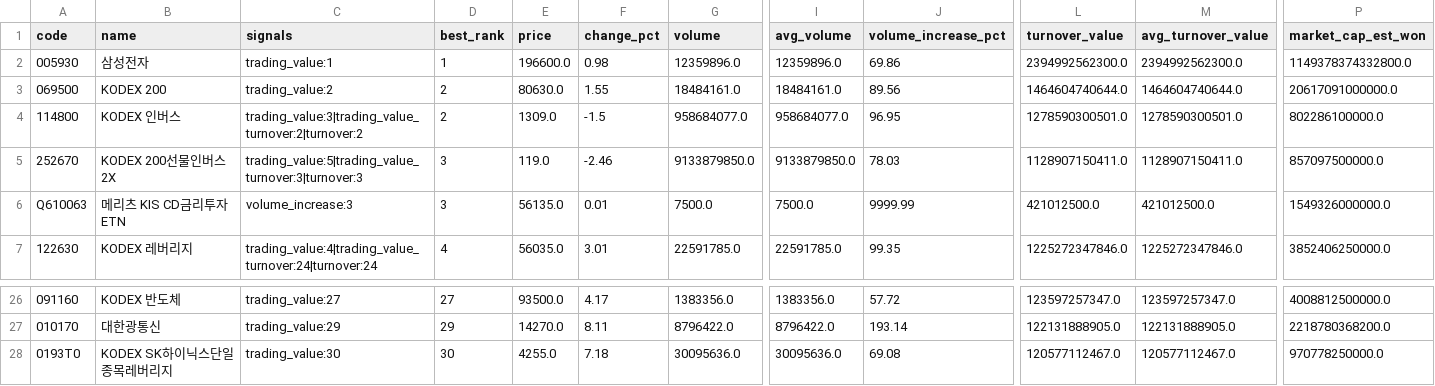
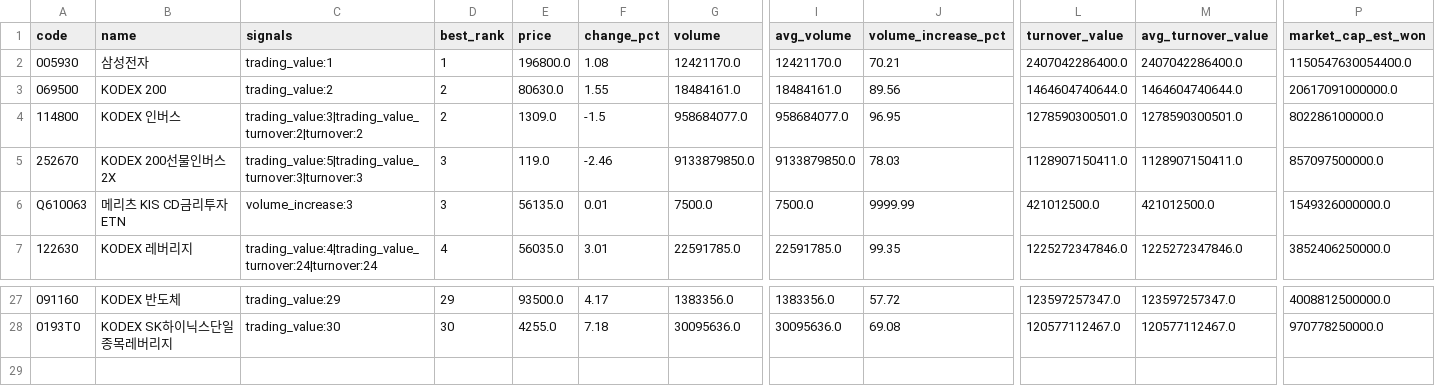
Before and after one commit to jaehyogi-bot/trytolearn1, a CSV file: data/20261119_manual_review_queue.csv, drawn as a sheet; only a part is shown, gaps mark what is left out; removed rows and columns are numbered as before the commit, all else as after; rows hold the shown columns only; the diff covers the shown part only; the diff names each change by its address in the sheet, - before the commit and + after, or states it on an @@ line.

```diff
--- a/data/20261119_manual_review_queue.csv
+++ b/data/20261119_manual_review_queue.csv
-E2 (price): 196600.0
+E2 (price): 196800.0
-F2 (change_pct): 0.98
+F2 (change_pct): 1.08
-G2 (volume): 12359896.0
+G2 (volume): 12421170.0
-I2 (avg_volume): 12359896.0
+I2 (avg_volume): 12421170.0
-J2 (volume_increase_pct): 69.86
+J2 (volume_increase_pct): 70.21
-L2 (turnover_value): 2394992562300.0
+L2 (turnover_value): 2407042286400.0
-M2 (avg_turnover_value): 2394992562300.0
+M2 (avg_turnover_value): 2407042286400.0
-P2 (market_cap_est_won): 1149378374332800.0
+P2 (market_cap_est_won): 1150547630054400.0
-C27 (signals): trading_value:27
+C27 (signals): trading_value:29
-D27 (best_rank): 27
+D27 (best_rank): 29
-row 27: 010170 | 대한광통신 | trading_value:29 | 29 | 14270.0 | 8.11 | 8796422.0 | 8796422.0 | 193.14 | 122131888905.0 | 122131888905.0 | 2218780368200.0
```
Also changed, not shown: 1 added row and 65 edited cells elsewhere in this file, data/20261119_manual.csv, data/20261119_manual_market_discovery.csv, 8 other files.
